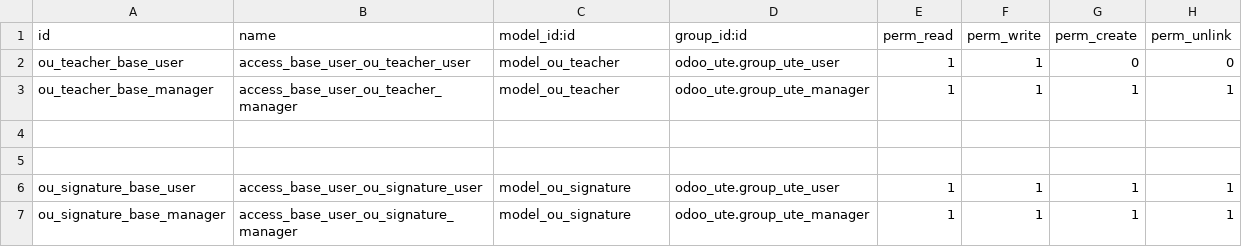
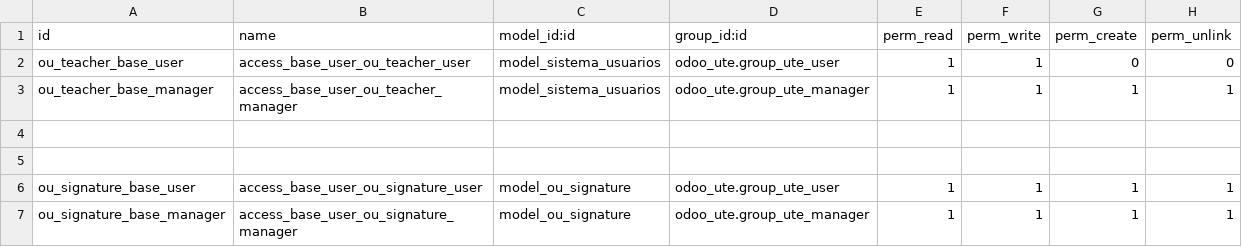
Before and after one commit to czambrano1997/ProgII_UTE202601, a CSV file: odoo/custom-addons/odoo_ute/security/ir.model.access.csv, drawn as a sheet.

Commit message:
Ejemplo de pruebas para odoo

```diff
--- a/odoo/custom-addons/odoo_ute/security/ir.model.access.csv
+++ b/odoo/custom-addons/odoo_ute/security/ir.model.access.csv
@@ -1,4 +1,4 @@
 id,name,model_id:id,group_id:id,perm_read,perm_write,perm_create,perm_unlink
-ou_teacher_base_user,access_base_user_ou_teacher_user,model_ou_teacher,odoo_ute.group_ute_user,1,1,0,0
-ou_teacher_base_manager,access_base_user_ou_teacher_manager,model_ou_teacher,odoo_ute.group_ute_manager,1,1,1,1
+ou_teacher_base_user,access_base_user_ou_teacher_user,model_sistema_usuarios,odoo_ute.group_ute_user,1,1,0,0
+ou_teacher_base_manager,access_base_user_ou_teacher_manager,model_sistema_usuarios,odoo_ute.group_ute_manager,1,1,1,1
 
```
Also changed, not shown: 9 other files.
